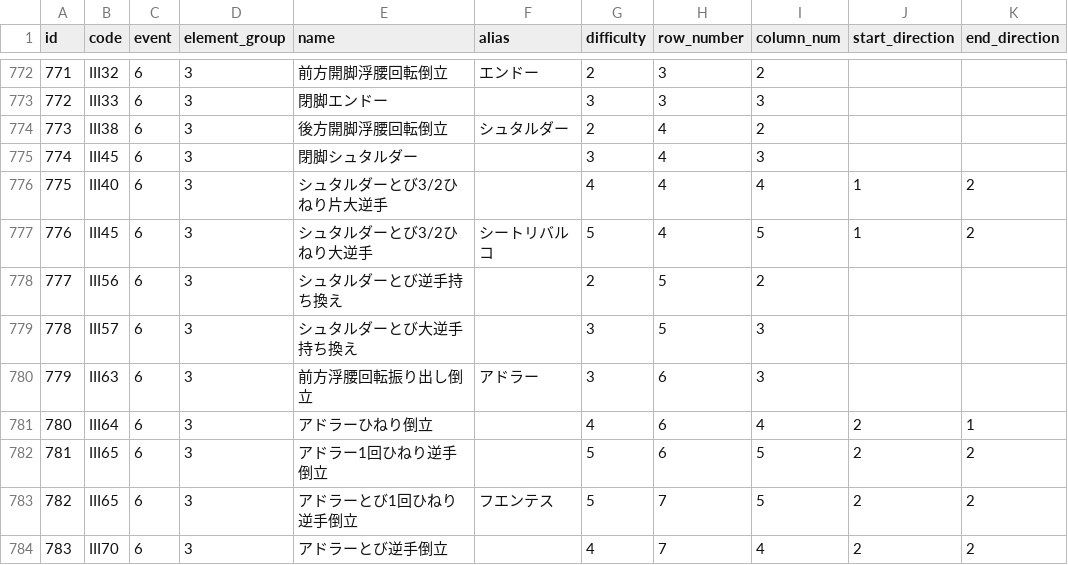
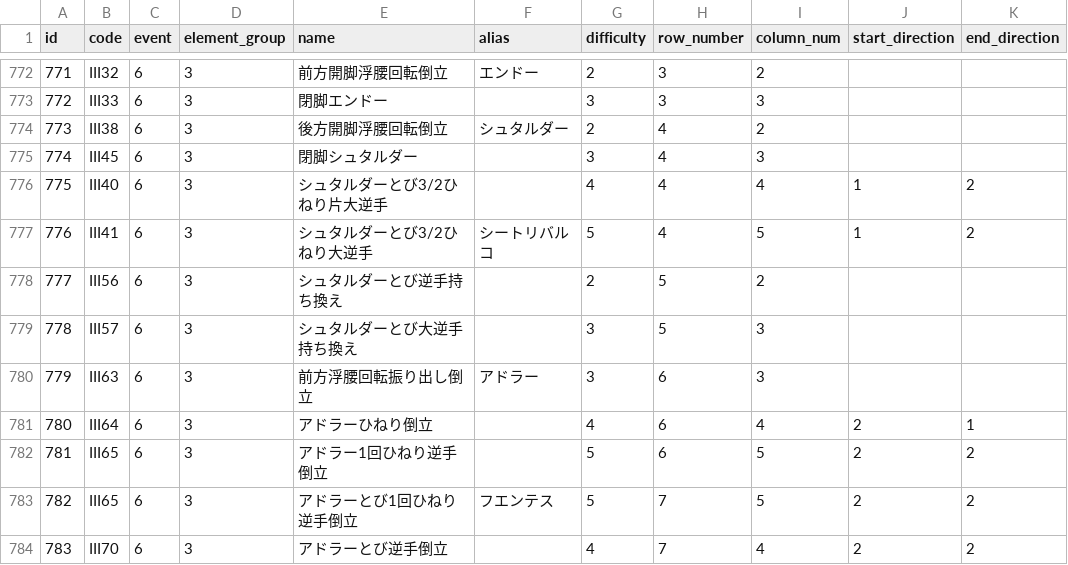
Before and after one commit to jun-1010/gymcal, a CSV file: backend/storage/app/elements.csv, drawn as a sheet; only a part is shown, gaps mark what is left out; the diff names each change by its address in the sheet, - before the commit and + after, or states it on an @@ line.

```diff
--- a/backend/storage/app/elements.csv
+++ b/backend/storage/app/elements.csv
-B777 (code): III45
+B777 (code): III41
```
Also changed, not shown: 16 other files.
